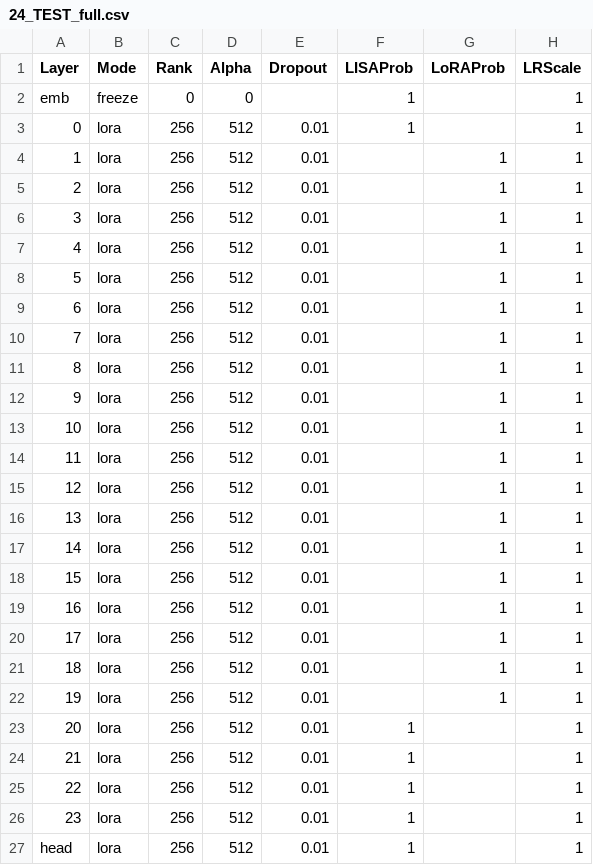
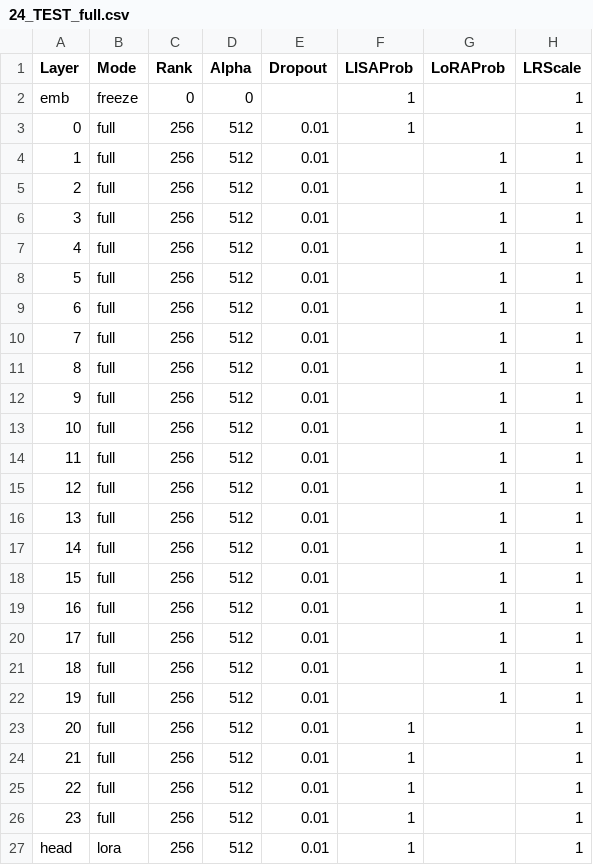
Before and after one commit to OpenMOSE/RWKV-LM-RLHF, a CSV file: v6/layerprofile/24_TEST_full.csv, drawn as a sheet.

```diff
--- a/v6/layerprofile/24_TEST_full.csv
+++ b/v6/layerprofile/24_TEST_full.csv
@@ -2,26 +2,26 @@ Layer,Mode,Rank,Alpha,Dropout,LISAProb,LoRAProb,LRScale
 emb,freeze,0,0,,1,,1
-0,lora,256,512,0.01,1,,1
-1,lora,256,512,0.01,,1,1
-2,lora,256,512,0.01,,1,1
-3,lora,256,512,0.01,,1,1
-4,lora,256,512,0.01,,1,1
-5,lora,256,512,0.01,,1,1
-6,lora,256,512,0.01,,1,1
-7,lora,256,512,0.01,,1,1
-8,lora,256,512,0.01,,1,1
-9,lora,256,512,0.01,,1,1
-10,lora,256,512,0.01,,1,1
-11,lora,256,512,0.01,,1,1
-12,lora,256,512,0.01,,1,1
-13,lora,256,512,0.01,,1,1
-14,lora,256,512,0.01,,1,1
-15,lora,256,512,0.01,,1,1
-16,lora,256,512,0.01,,1,1
-17,lora,256,512,0.01,,1,1
-18,lora,256,512,0.01,,1,1
-19,lora,256,512,0.01,,1,1
-20,lora,256,512,0.01,1,,1
-21,lora,256,512,0.01,1,,1
-22,lora,256,512,0.01,1,,1
-23,lora,256,512,0.01,1,,1
+0,full,256,512,0.01,1,,1
+1,full,256,512,0.01,,1,1
+2,full,256,512,0.01,,1,1
+3,full,256,512,0.01,,1,1
+4,full,256,512,0.01,,1,1
+5,full,256,512,0.01,,1,1
+6,full,256,512,0.01,,1,1
+7,full,256,512,0.01,,1,1
+8,full,256,512,0.01,,1,1
+9,full,256,512,0.01,,1,1
+10,full,256,512,0.01,,1,1
+11,full,256,512,0.01,,1,1
+12,full,256,512,0.01,,1,1
+13,full,256,512,0.01,,1,1
+14,full,256,512,0.01,,1,1
+15,full,256,512,0.01,,1,1
+16,full,256,512,0.01,,1,1
+17,full,256,512,0.01,,1,1
+18,full,256,512,0.01,,1,1
+19,full,256,512,0.01,,1,1
+20,full,256,512,0.01,1,,1
+21,full,256,512,0.01,1,,1
+22,full,256,512,0.01,1,,1
+23,full,256,512,0.01,1,,1
 head,lora,256,512,0.01,1,,1
```
Also changed, not shown: v6/layerprofile/20_TEST.csv, v6/layerprofile/24_TEST.csv, 12 other files.
